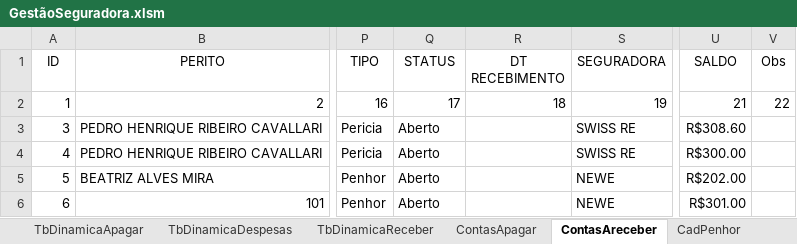
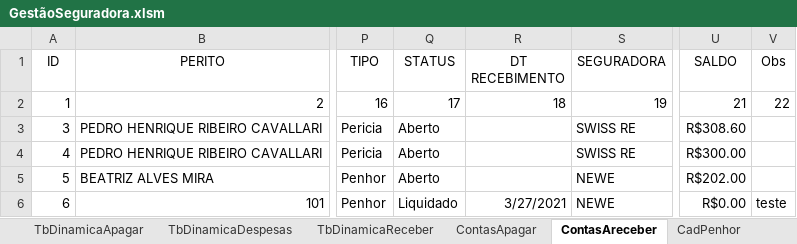
Before and after one commit to vinitessele/Excel, an Excel workbook: GestãoSeguradora.xlsm, sheet ContasAreceber, drawn as a sheet; only a part is shown, gaps mark what is left out; values as stored, in another font and other column widths than the file's, no borders; table styles not drawn; the diff names each change by its address in the sheet, - before the commit and + after, or states it on an @@ line.

```diff
--- a/GestãoSeguradora.xlsm (sheet ContasAreceber)
+++ b/GestãoSeguradora.xlsm (sheet ContasAreceber)
-Q6 (STATUS): Aberto
+Q6 (STATUS): Liquidado
-R6 (DT RECEBIMENTO): (empty)
+R6 (DT RECEBIMENTO): 3/27/2021
-U6 (SALDO): R$301.00
+U6 (SALDO): R$0.00
-V6 (Obs): (empty)
+V6 (Obs): teste
```
Also changed, not shown: sheet Vistoria, sheet TbDinamicaReceber, sheet DashResultado, sheet CadPericia, sheet ContasApagar, sheet TbDinamicaApagar, 1 more sheet, charts or pictures.
